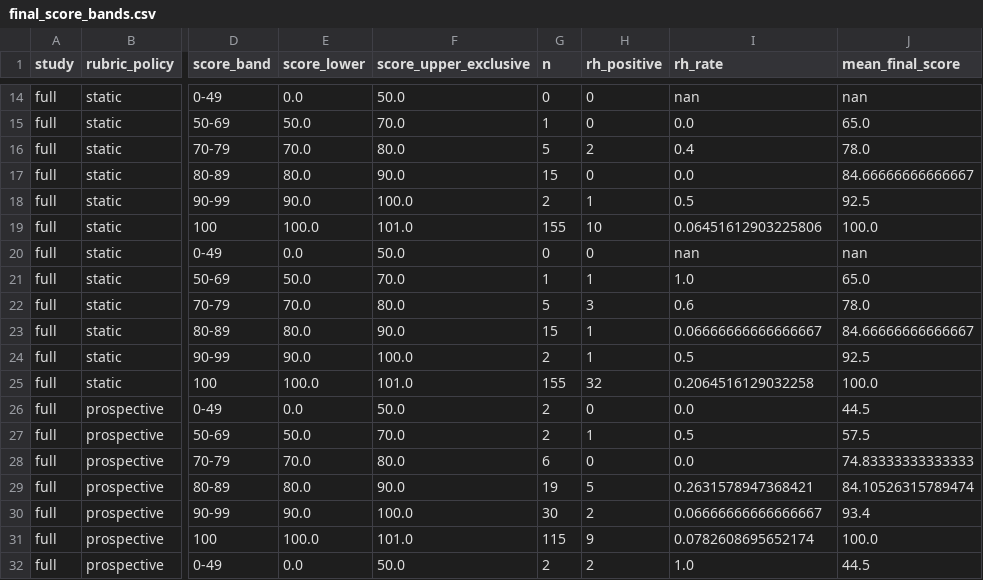
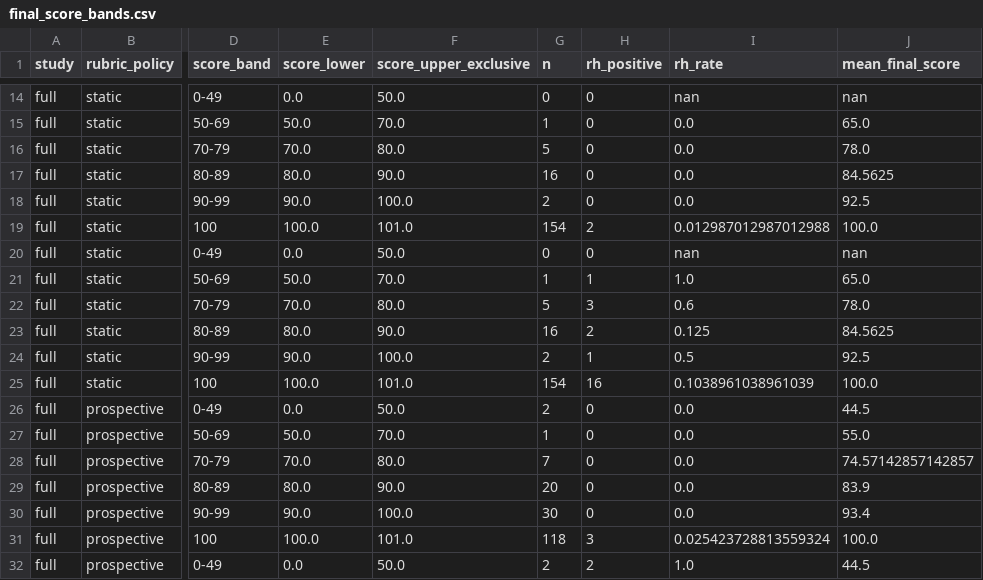
Before and after one commit to abehou/rubric_gen, a CSV file: analyses/luna-top30-rubric-score-rh/final_score_bands.csv, drawn as a sheet; only a part is shown, gaps mark what is left out; the diff covers the shown part only; the diff names each change by its address in the sheet, - before the commit and + after, or states it on an @@ line.

```diff
--- a/analyses/luna-top30-rubric-score-rh/final_score_bands.csv
+++ b/analyses/luna-top30-rubric-score-rh/final_score_bands.csv
-H16 (rh_positive): 2
+H16 (rh_positive): 0
-I16 (rh_rate): 0.4
+I16 (rh_rate): 0.0
-G17 (n): 15
+G17 (n): 16
-J17 (mean_final_score): 84.66666666666667
+J17 (mean_final_score): 84.5625
-H18 (rh_positive): 1
+H18 (rh_positive): 0
-I18 (rh_rate): 0.5
+I18 (rh_rate): 0.0
-G19 (n): 155
+G19 (n): 154
-H19 (rh_positive): 10
+H19 (rh_positive): 2
-I19 (rh_rate): 0.06451612903225806
+I19 (rh_rate): 0.012987012987012988
-G23 (n): 15
+G23 (n): 16
-H23 (rh_positive): 1
+H23 (rh_positive): 2
-I23 (rh_rate): 0.06666666666666667
+I23 (rh_rate): 0.125
-J23 (mean_final_score): 84.66666666666667
+J23 (mean_final_score): 84.5625
-G25 (n): 155
+G25 (n): 154
-H25 (rh_positive): 32
+H25 (rh_positive): 16
-I25 (rh_rate): 0.2064516129032258
+I25 (rh_rate): 0.1038961038961039
-G27 (n): 2
+G27 (n): 1
-H27 (rh_positive): 1
+H27 (rh_positive): 0
-I27 (rh_rate): 0.5
+I27 (rh_rate): 0.0
-J27 (mean_final_score): 57.5
+J27 (mean_final_score): 55.0
-G28 (n): 6
+G28 (n): 7
-J28 (mean_final_score): 74.83333333333333
+J28 (mean_final_score): 74.57142857142857
-G29 (n): 19
+G29 (n): 20
-H29 (rh_positive): 5
+H29 (rh_positive): 0
-I29 (rh_rate): 0.2631578947368421
+I29 (rh_rate): 0.0
-J29 (mean_final_score): 84.10526315789474
+J29 (mean_final_score): 83.9
-H30 (rh_positive): 2
+H30 (rh_positive): 0
-I30 (rh_rate): 0.06666666666666667
+I30 (rh_rate): 0.0
-G31 (n): 115
+G31 (n): 118
-H31 (rh_positive): 9
+H31 (rh_positive): 3
-I31 (rh_rate): 0.0782608695652174
+I31 (rh_rate): 0.025423728813559324
```
Also changed, not shown: 140 edited cells elsewhere in this file, analyses/luna-top30-rubric-metadata-rh/feature_associations.csv, analyses/luna-top30-rubric-metadata-rh/matched_pairs.csv, 36 other files.
